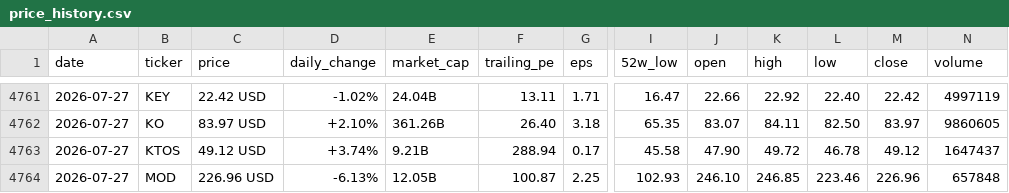
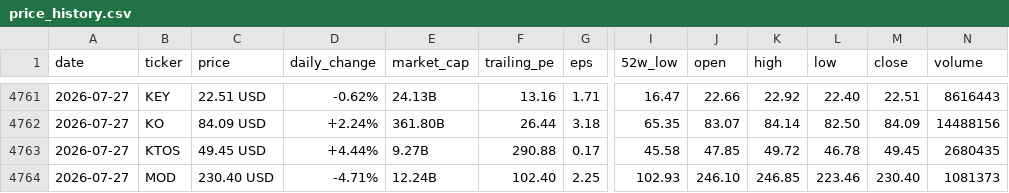
Before and after one commit to parkjunhee0510/pkrich, a CSV file: output/data/price_history.csv, drawn as a sheet; only a part is shown, gaps mark what is left out; the diff covers the shown part only; the diff names each change by its address in the sheet, - before the commit and + after, or states it on an @@ line.

```diff
--- a/output/data/price_history.csv
+++ b/output/data/price_history.csv
-C4761 (price): 22.42 USD
+C4761 (price): 22.51 USD
-D4761 (daily_change): -1.02%
+D4761 (daily_change): -0.62%
-E4761 (market_cap): 24.04B
+E4761 (market_cap): 24.13B
-F4761 (trailing_pe): 13.11
+F4761 (trailing_pe): 13.16
-M4761 (close): 22.42
+M4761 (close): 22.51
-N4761 (volume): 4997119
+N4761 (volume): 8616443
-C4762 (price): 83.97 USD
+C4762 (price): 84.09 USD
-D4762 (daily_change): +2.10%
+D4762 (daily_change): +2.24%
-E4762 (market_cap): 361.26B
+E4762 (market_cap): 361.80B
-F4762 (trailing_pe): 26.40
+F4762 (trailing_pe): 26.44
-K4762 (high): 84.11
+K4762 (high): 84.14
-M4762 (close): 83.97
+M4762 (close): 84.09
-N4762 (volume): 9860605
+N4762 (volume): 14488156
-C4763 (price): 49.12 USD
+C4763 (price): 49.45 USD
-D4763 (daily_change): +3.74%
+D4763 (daily_change): +4.44%
-E4763 (market_cap): 9.21B
+E4763 (market_cap): 9.27B
-F4763 (trailing_pe): 288.94
+F4763 (trailing_pe): 290.88
-J4763 (open): 47.90
+J4763 (open): 47.85
-M4763 (close): 49.12
+M4763 (close): 49.45
-N4763 (volume): 1647437
+N4763 (volume): 2680435
-C4764 (price): 226.96 USD
+C4764 (price): 230.40 USD
-D4764 (daily_change): -6.13%
+D4764 (daily_change): -4.71%
-E4764 (market_cap): 12.05B
+E4764 (market_cap): 12.24B
-F4764 (trailing_pe): 100.87
+F4764 (trailing_pe): 102.40
-M4764 (close): 226.96
+M4764 (close): 230.40
-N4764 (volume): 657848
+N4764 (volume): 1081373
```
Also changed, not shown: 2 added rows, 2 removed rows and 116 edited cells elsewhere in this file, 52 other files.
